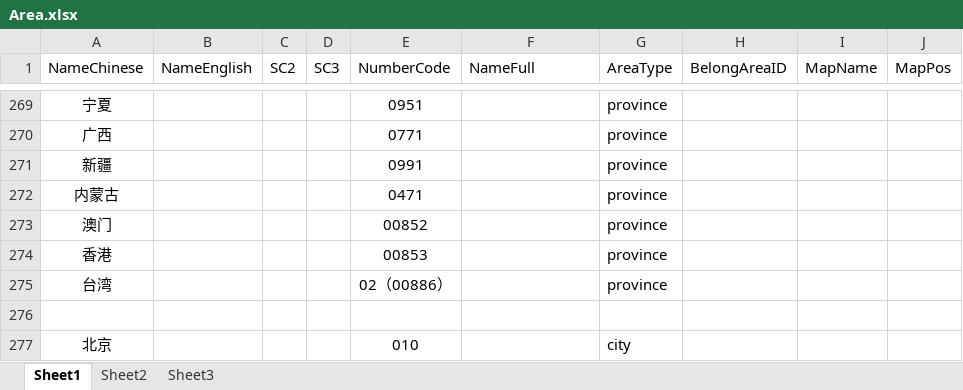
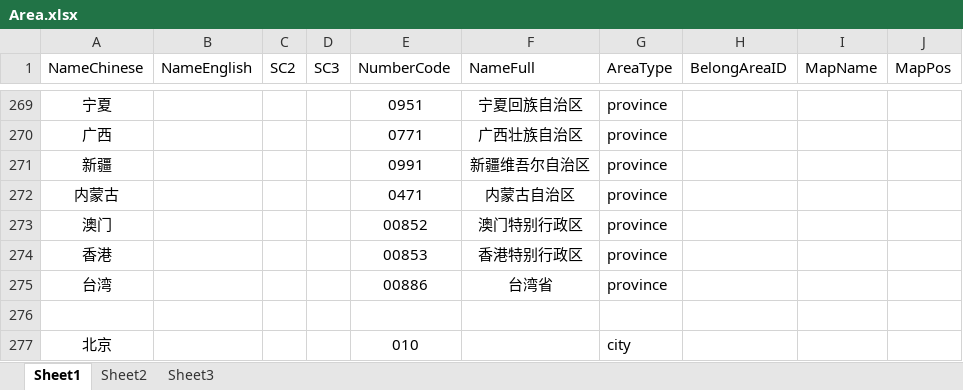
Before and after one commit to cnicq/DB, an Excel workbook: Doc/Area.xlsx, sheet Sheet1, drawn as a sheet; only a part is shown, gaps mark what is left out; values as stored, in another font and other column widths than the file's, no borders; the diff covers the shown part only; the diff names each change by its address in the sheet, - before the commit and + after, or states it on an @@ line.

```diff
--- a/Doc/Area.xlsx (sheet Sheet1)
+++ b/Doc/Area.xlsx (sheet Sheet1)
-F269 (NameFull): (empty)
+F269 (NameFull): 宁夏回族自治区
-F270 (NameFull): (empty)
+F270 (NameFull): 广西壮族自治区
-F271 (NameFull): (empty)
+F271 (NameFull): 新疆维吾尔自治区
-F272 (NameFull): (empty)
+F272 (NameFull): 内蒙古自治区
-F273 (NameFull): (empty)
+F273 (NameFull): 澳门特别行政区
-F274 (NameFull): (empty)
+F274 (NameFull): 香港特别行政区
-E275 (NumberCode): 02（00886）
+E275 (NumberCode): 00886
-F275 (NameFull): (empty)
+F275 (NameFull): 台湾省
```
Also changed, not shown: 27 edited cells elsewhere in this sheet, 4 other files.
